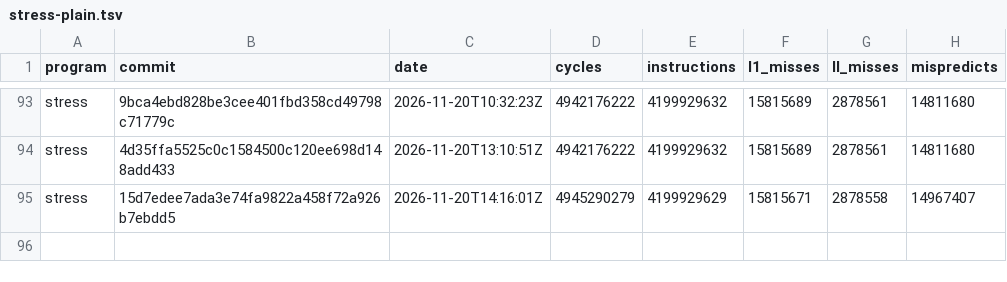
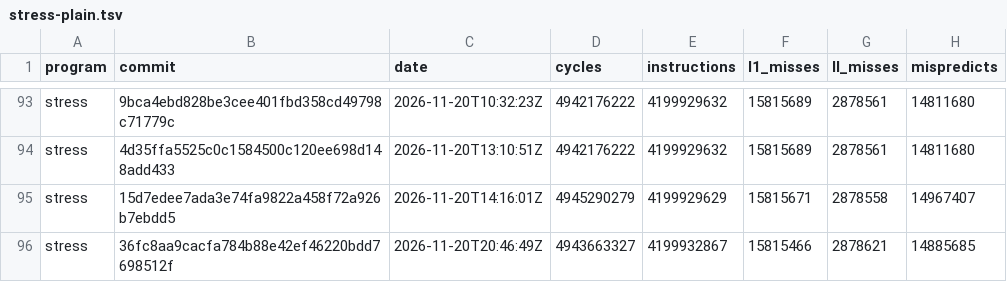
Before and after one commit to zane-lang/compiler, a TSV file: stress-plain.tsv, drawn as a sheet; only a part is shown, gaps mark what is left out; the diff names each change by its address in the sheet, - before the commit and + after, or states it on an @@ line.

```diff
--- a/stress-plain.tsv
+++ b/stress-plain.tsv
+row 96: stress | 36fc8aa9cacfa784b88e42ef46220bdd7698512f | 2026-11-20T20:46:49Z | 4943663327 | 4199932867 | 15815466 | 2878621 | 14885685
```
Also changed, not shown: latest.tsv, stress-tiered.tsv, 1 other file.
